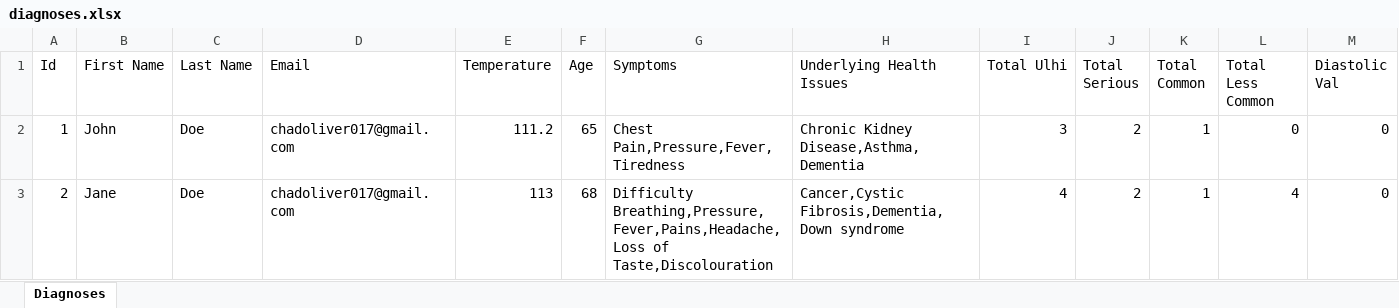
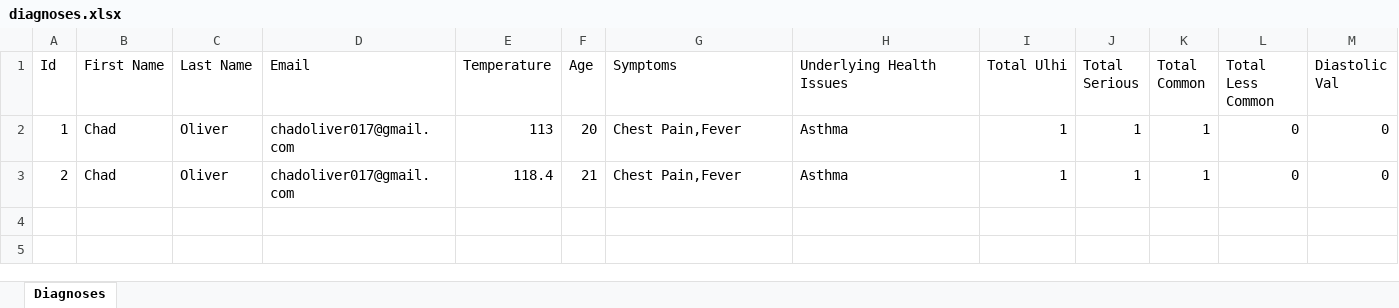
Before and after one commit to chado876/AI-COVID-19-Expert-System, an Excel workbook: data/diagnoses.xlsx, sheet Diagnoses, drawn as a sheet; only a part is shown; values as stored, in another font and other column widths than the file's, no borders; the diff names each change by its address in the sheet, - before the commit and + after, or states it on an @@ line.

```diff
--- a/data/diagnoses.xlsx (sheet Diagnoses)
+++ b/data/diagnoses.xlsx (sheet Diagnoses)
-B2 (First Name): John
+B2 (First Name): Chad
-C2:C3 (Last Name): Doe
+C2:C3 (Last Name): Oliver
-E2 (Temperature): 111.2
+E2 (Temperature): 113
-F2 (Age): 65
+F2 (Age): 20
-G2 (Symptoms): Chest Pain,Pressure,Fever,Tiredness
+G2 (Symptoms): Chest Pain,Fever
-H2 (Underlying Health Issues): Chronic Kidney Disease,Asthma,Dementia
+H2 (Underlying Health Issues): Asthma
-I2 (Total Ulhi): 3
+I2 (Total Ulhi): 1
-J2:J3 (Total Serious): 2
+J2:J3 (Total Serious): 1
-B3 (First Name): Jane
+B3 (First Name): Chad
-E3 (Temperature): 113
+E3 (Temperature): 118.4
-F3 (Age): 68
+F3 (Age): 21
-G3 (Symptoms): Difficulty Breathing,Pressure,Fever,Pains,Headache,Loss of Taste,Discolouration
+G3 (Symptoms): Chest Pain,Fever
-H3 (Underlying Health Issues): Cancer,Cystic Fibrosis,Dementia,Down syndrome
+H3 (Underlying Health Issues): Asthma
-I3 (Total Ulhi): 4
+I3 (Total Ulhi): 1
-L3 (Total Less Common): 4
+L3 (Total Less Common): 0
```
Also changed, not shown: 5 other files.
